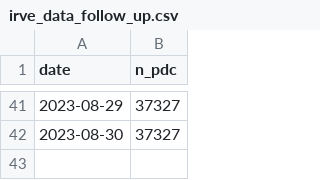
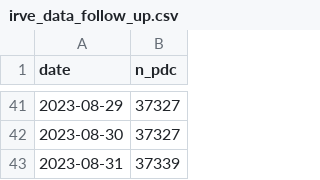
Before and after one commit to BastienGauthier/clean_french_irve, a CSV file: data/irve_data_follow_up.csv, drawn as a sheet; only a part is shown, gaps mark what is left out.

```diff
--- a/data/irve_data_follow_up.csv
+++ b/data/irve_data_follow_up.csv
@@ -42 +42,2 @@ date,n_pdc
 2023-08-30,37327
+2023-08-31,37339
```
Also changed, not shown: 1 other file.
